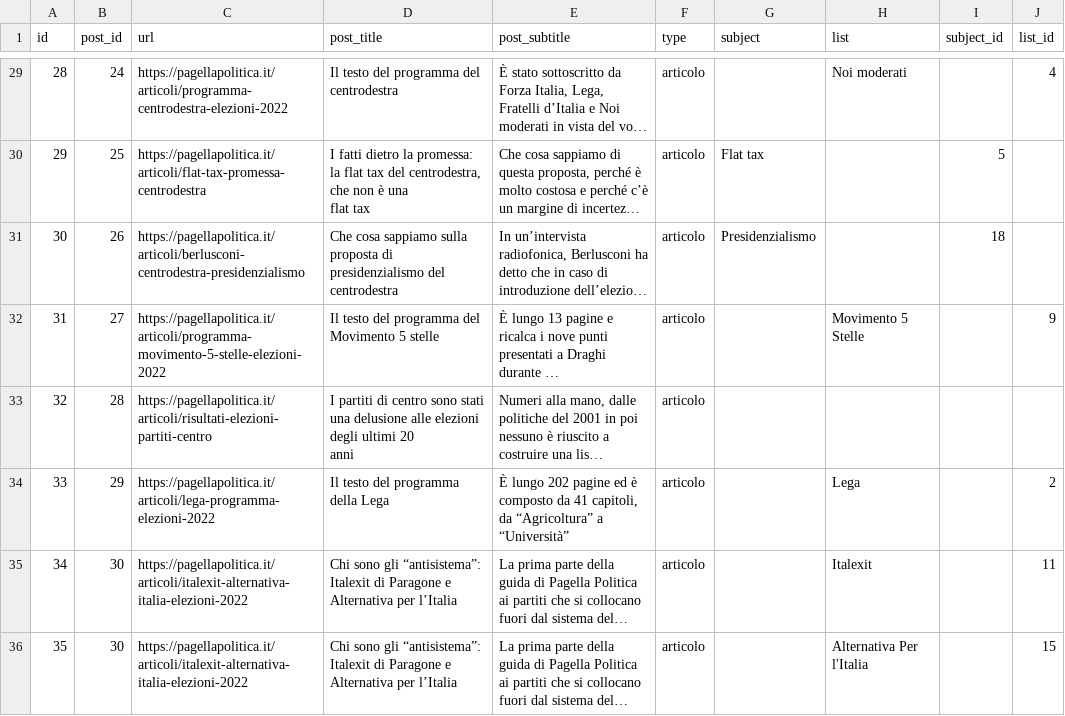
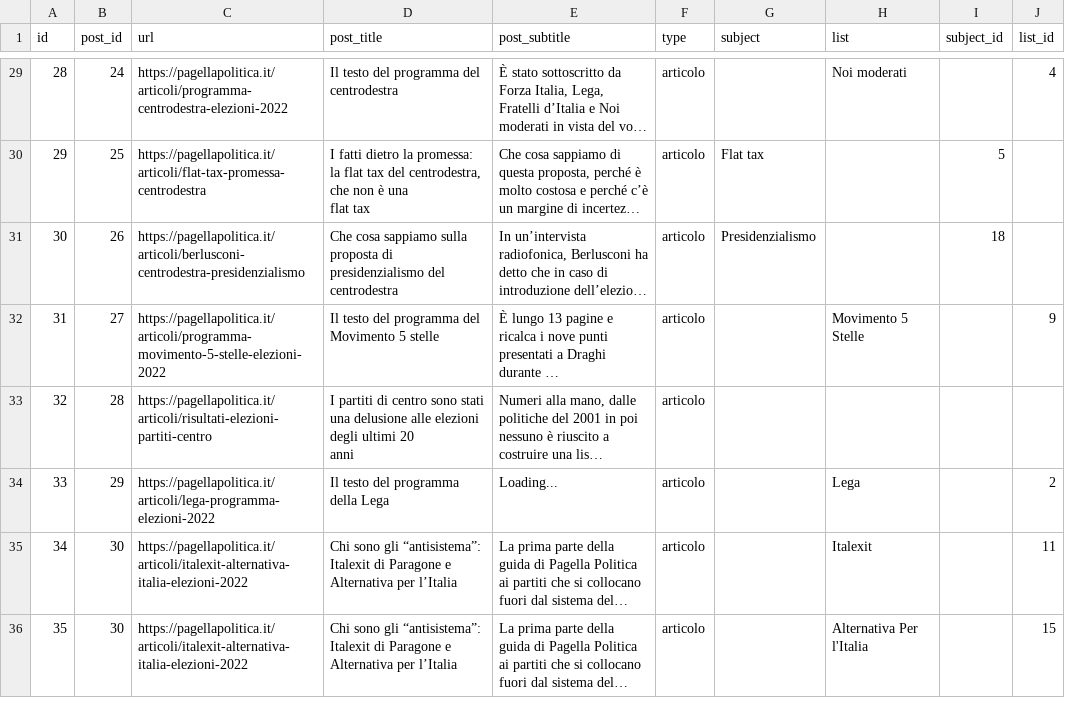
Before and after one commit to indecis-it/data, a CSV file: data/press.csv, drawn as a sheet; only a part is shown, gaps mark what is left out; long unchanged cells end in …; ↵ is a line break in a cell; the diff covers the shown part only; the diff names each change by its address in the sheet, - before the commit and + after, or states it on an @@ line.

```diff
--- a/data/press.csv
+++ b/data/press.csv
-E34 (post_subtitle): È lungo 202 pagine ed è composto da 41 capitoli, da “Agricoltura” a ↵ “Università”
+E34 (post_subtitle): Loading...
```
Also changed, not shown: 10 edited cells elsewhere in this file, 4 other files.
